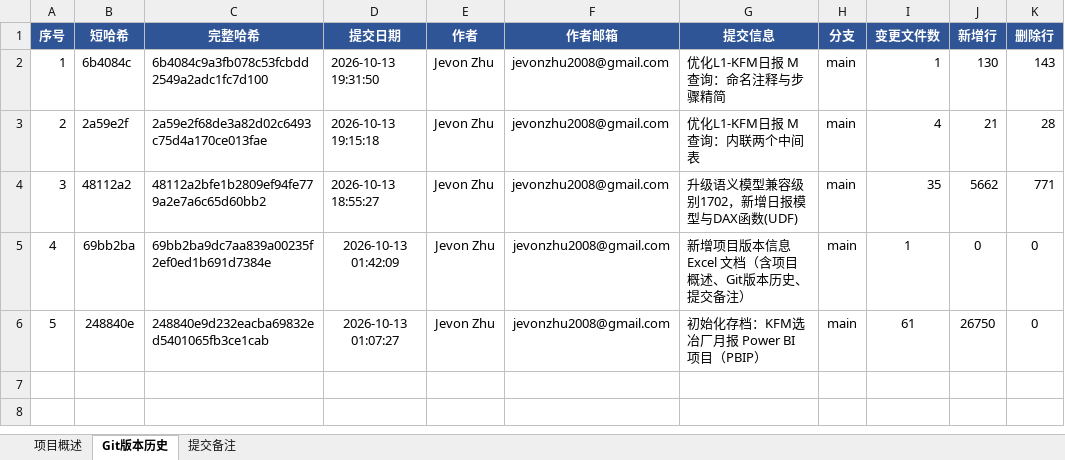
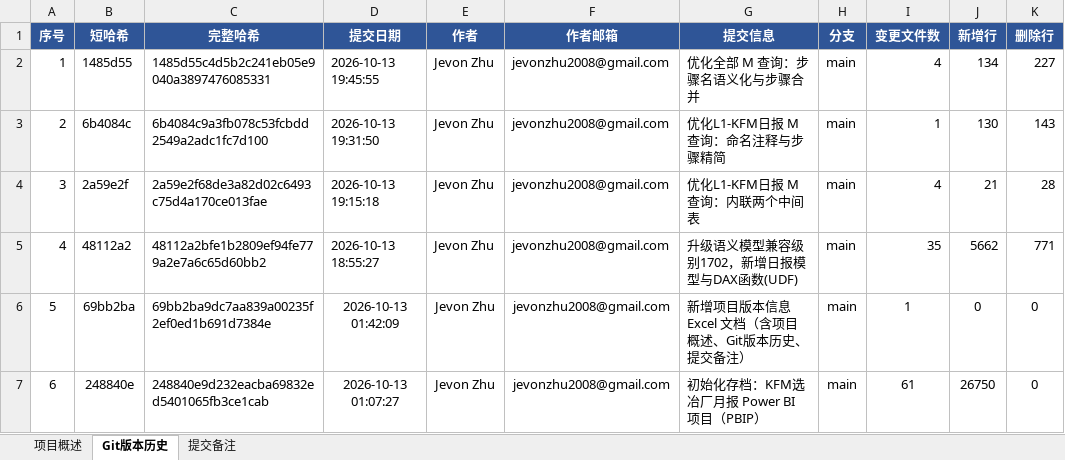
Before and after one commit to jevonzhu2008-star/CMOC, an Excel workbook: 项目版本信息.xlsx, sheet Git版本历史, drawn as a sheet; values as stored, in another font and other column widths than the file's, no borders; addresses are those after the commit; the diff names each change by its address in the sheet, - before the commit and + after, or states it on an @@ line.

```diff
--- a/项目版本信息.xlsx (sheet Git版本历史)
+++ b/项目版本信息.xlsx (sheet Git版本历史)
+row 2: 1 | 1485d55 | 1485d55c4d5b2c241eb05e9040a3897476085331 | 2026-10-13 19:45:55 | Jevon Zhu | jevonzhu2008@gmail.com | 优化全部 M 查询：步骤名语义化与步骤合并 | main | 4 | 134 | 227
@@ column A (序号) renumbered from row 3 down @@
```
Also changed, not shown: sheet 提交备注, sheet 项目概述.
